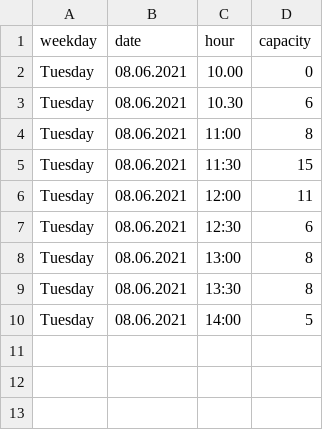
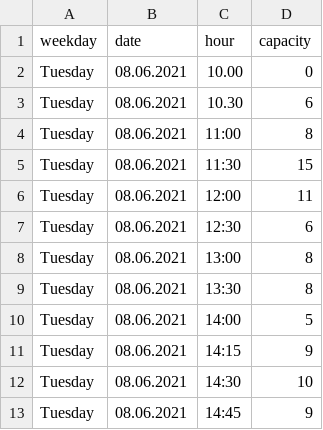
Before and after one commit to robin-gerling/Steinbock_Capacity, a CSV file: capacity_steinbock.csv, drawn as a sheet; the diff names each change by its address in the sheet, - before the commit and + after, or states it on an @@ line.

Commit message:
updated csv

```diff
--- a/capacity_steinbock.csv
+++ b/capacity_steinbock.csv
+row 11: Tuesday | 08.06.2021 | 14:15 | 9
+row 12: Tuesday | 08.06.2021 | 14:30 | 10
+row 13: Tuesday | 08.06.2021 | 14:45 | 9
```
